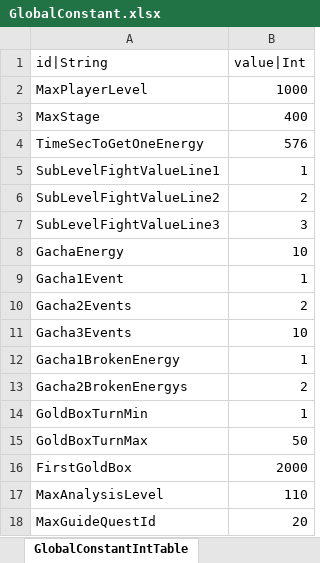
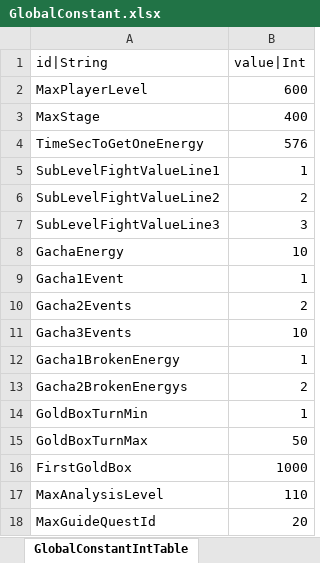
Before and after one commit to hayannal/ProjectNameless, an Excel workbook: Excel/GlobalConstant.xlsx, sheet GlobalConstantIntTable, drawn as a sheet; values as stored, in another font and other column widths than the file's, no borders; the diff names each change by its address in the sheet, - before the commit and + after, or states it on an @@ line.

```diff
--- a/Excel/GlobalConstant.xlsx (sheet GlobalConstantIntTable)
+++ b/Excel/GlobalConstant.xlsx (sheet GlobalConstantIntTable)
-B2 (value|Int): 1000
+B2 (value|Int): 600
-B16 (value|Int): 2000
+B16 (value|Int): 1000
```
Also changed, not shown: Excel/작업GlobalConstant.xlsx, 1 other file.
